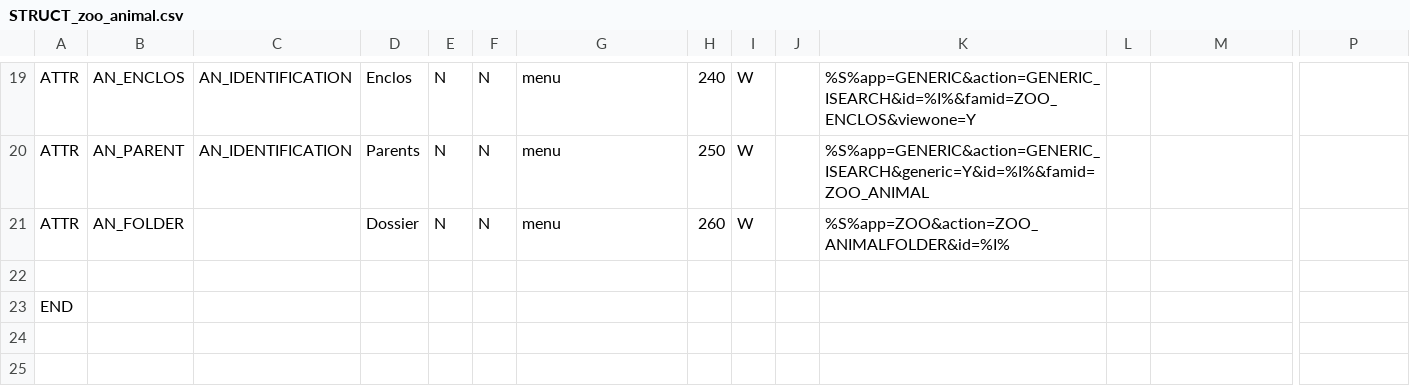
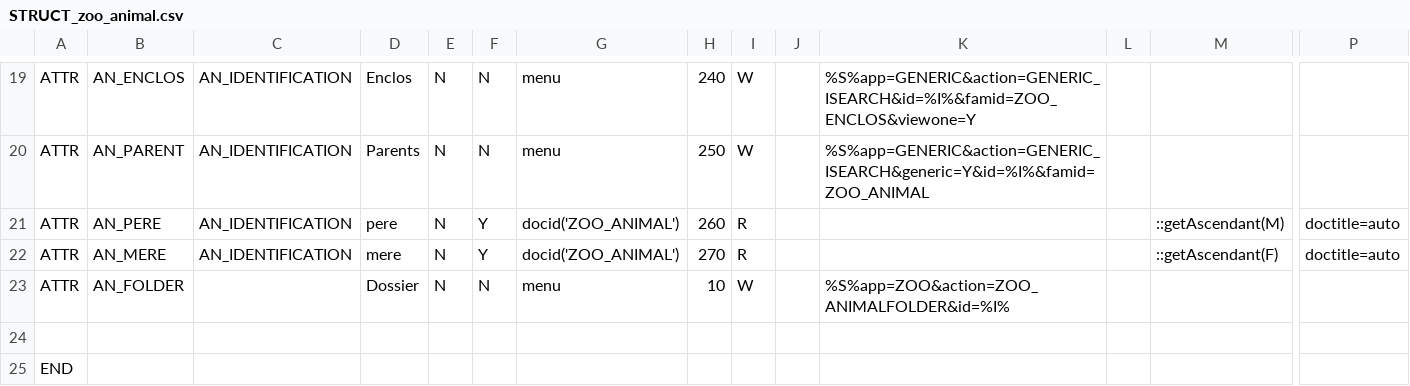
Before and after one commit to CircleCode/Dynacase-tutorial-zoo, a CSV file: Families/STRUCT_zoo_animal.csv, drawn as a sheet; only a part is shown, gaps mark what is left out; addresses are those after the commit; rows hold the shown columns only; the diff names each change by its address in the sheet, - before the commit and + after, or states it on an @@ line.

```diff
--- a/Families/STRUCT_zoo_animal.csv
+++ b/Families/STRUCT_zoo_animal.csv
+row 21: ATTR | AN_PERE | AN_IDENTIFICATION | pere | N | Y | docid('ZOO_ANIMAL') | 260 | R |  |  |  | ::getAscendant(M) | doctitle=auto
+row 22: ATTR | AN_MERE | AN_IDENTIFICATION | mere | N | Y | docid('ZOO_ANIMAL') | 270 | R |  |  |  | ::getAscendant(F) | doctitle=auto
-H23: 260
+H23: 10
```
Also changed, not shown: Families/PARAM_zoo_demandeadoption.csv, Families/STRUCT_zoo_demandeadoption.csv, 20 other files.
